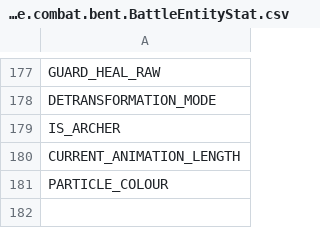
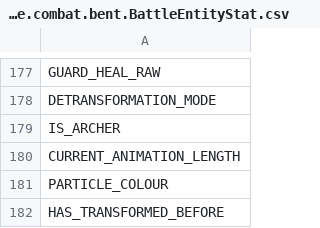
Before and after one commit to Legend-of-Dragoon-Modding/Severed-Chains, a CSV file: patches/meta/legend.game.combat.bent.BattleEntityStat.csv, drawn as a sheet; only a part is shown, gaps mark what is left out; the diff names each change by its address in the sheet, - before the commit and + after, or states it on an @@ line.

Commit message:
Fix has transformed check; dart crashing on battle load with divine dragoon; shana animations; concurrent modification in PostBattleScreen

```diff
--- a/patches/meta/legend.game.combat.bent.BattleEntityStat.csv
+++ b/patches/meta/legend.game.combat.bent.BattleEntityStat.csv
+row 182: HAS_TRANSFORMED_BEFORE
```
Also changed, not shown: 13 other files.
